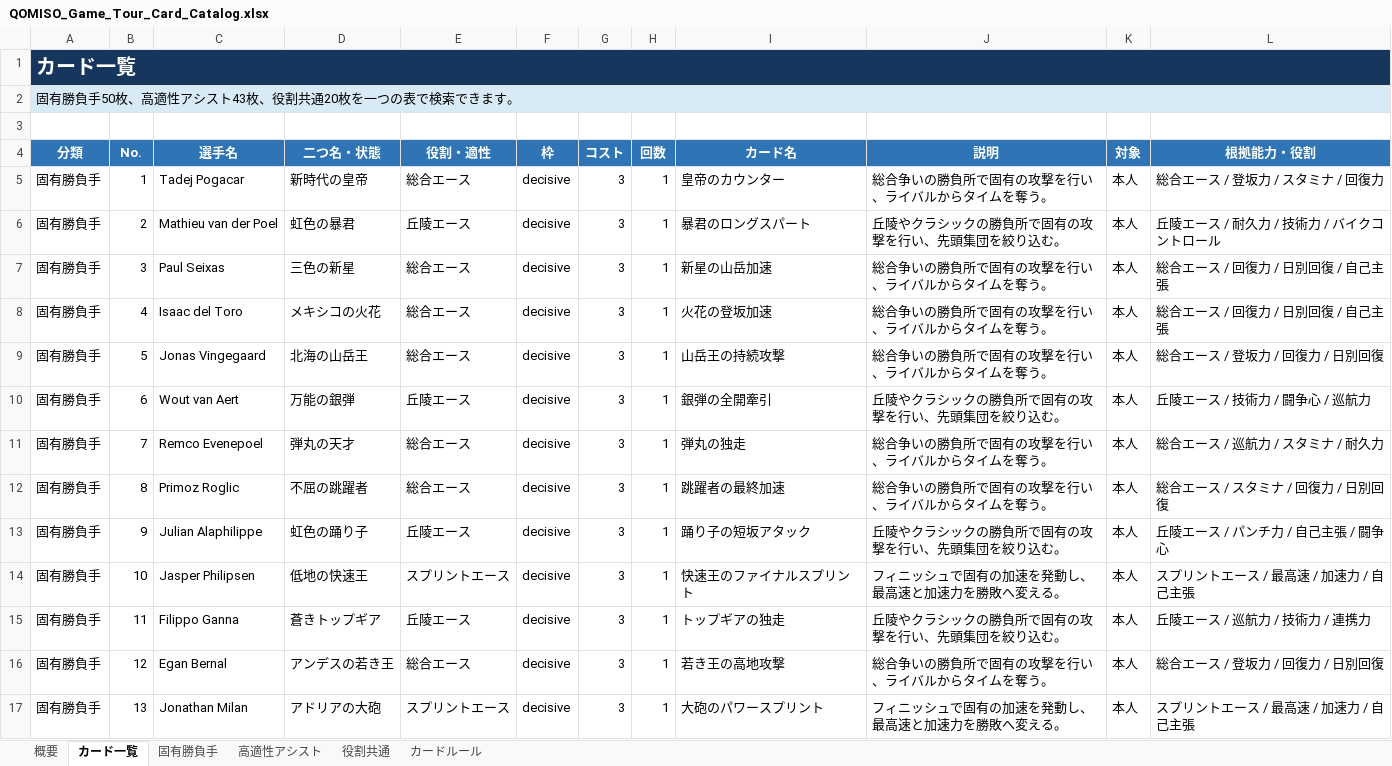
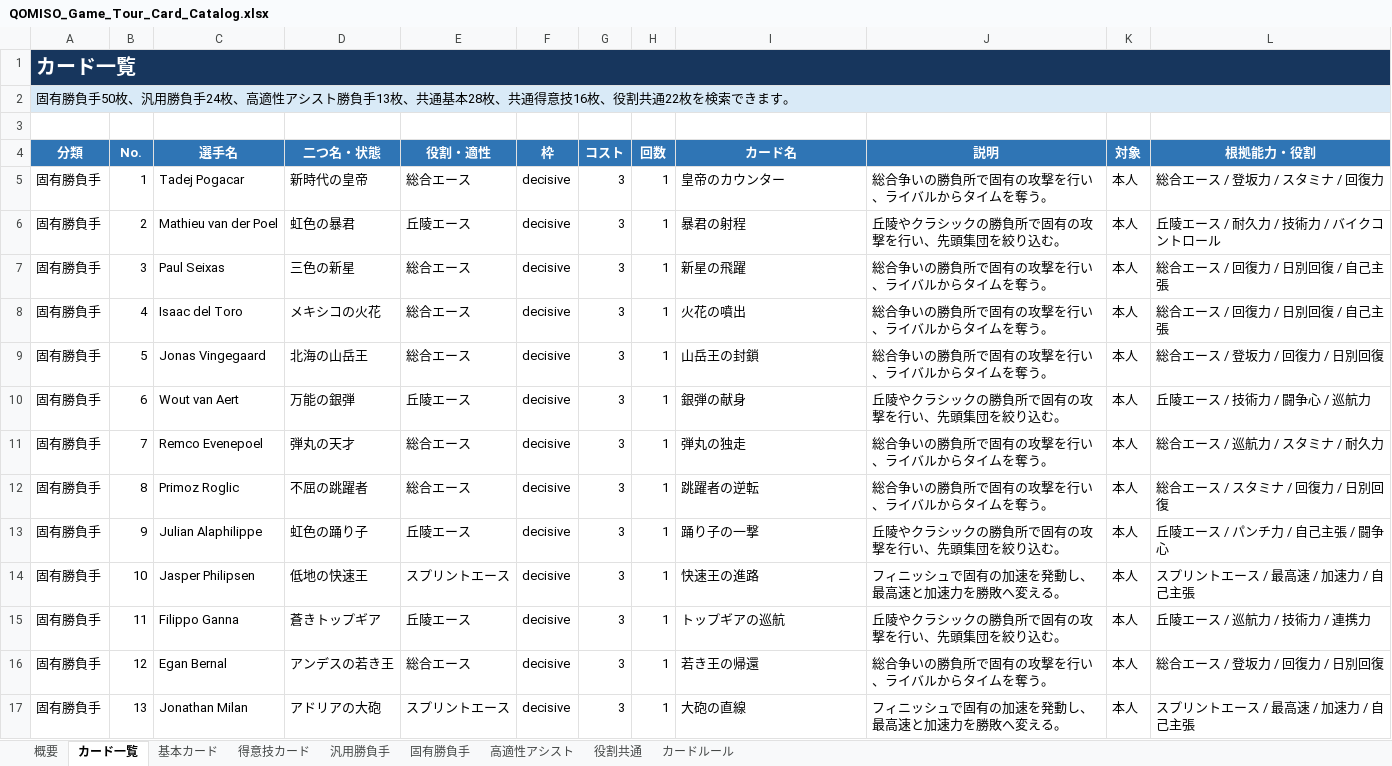
Before and after one commit to StudioQOMISO/QOMISO_Game_Tour, an Excel workbook: outputs/019f7d3d-0c92-7fc3-ad6b-aa8b1d2aacd1/QOMISO_Game_Tour_Card_Catalog.xlsx, sheet カード一覧, drawn as a sheet; only a part is shown; values as stored, in another font and other column widths than the file's, no borders; conditional formats and table styles not drawn; the diff covers the shown part only; the diff names each change by its address in the sheet, - before the commit and + after, or states it on an @@ line.

```diff
--- a/outputs/019f7d3d-0c92-7fc3-ad6b-aa8b1d2aacd1/QOMISO_Game_Tour_Card_Catalog.xlsx (sheet カード一覧)
+++ b/outputs/019f7d3d-0c92-7fc3-ad6b-aa8b1d2aacd1/QOMISO_Game_Tour_Card_Catalog.xlsx (sheet カード一覧)
+sheet tab: 基本カード
+sheet tab: 得意技カード
+sheet tab: 汎用勝負手
-A2 (分類): …手50枚、高適性アシスト43枚、役割共通20枚を一つの表で検索でき…
+A2 (分類): …手50枚、汎用勝負手24枚、高適性アシスト勝負手13枚、共通基本28枚、共通得意技16枚、役割共通22枚を検索でき…
-I6 (カード名): 暴君のロングスパート
+I6 (カード名): 暴君の射程
-I7 (カード名): 新星の山岳加速
+I7 (カード名): 新星の飛躍
-I8 (カード名): 火花の登坂加速
+I8 (カード名): 火花の噴出
-I9 (カード名): 山岳王の持続攻撃
+I9 (カード名): 山岳王の封鎖
-I10 (カード名): 銀弾の全開牽引
+I10 (カード名): 銀弾の献身
-I12 (カード名): 跳躍者の最終加速
+I12 (カード名): 跳躍者の逆転
-I13 (カード名): 踊り子の短坂アタック
+I13 (カード名): 踊り子の一撃
-I14 (カード名): 快速王のファイナルスプリント
+I14 (カード名): 快速王の進路
-I15 (カード名): トップギアの独走
+I15 (カード名): トップギアの巡航
-I16 (カード名): 若き王の高地攻撃
+I16 (カード名): 若き王の帰還
-I17 (カード名): 大砲のパワースプリント
+I17 (カード名): 大砲の直線
```
Also changed, not shown: 74 added rows, 38 removed rows and 43 edited cells elsewhere in this sheet, sheet 高適性アシスト, sheet 役割共通, sheet 固有勝負手, sheet カードルール, sheet 概要, formulas that keep their value, 19 other files.
